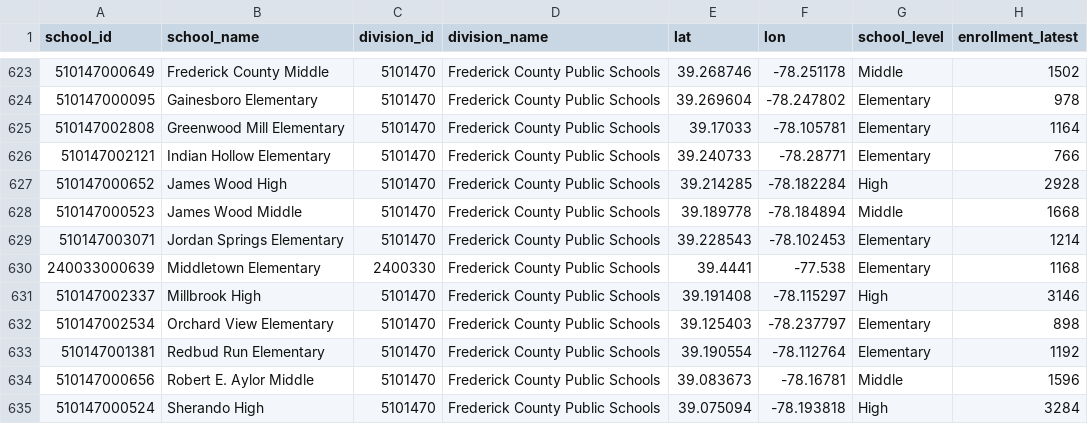
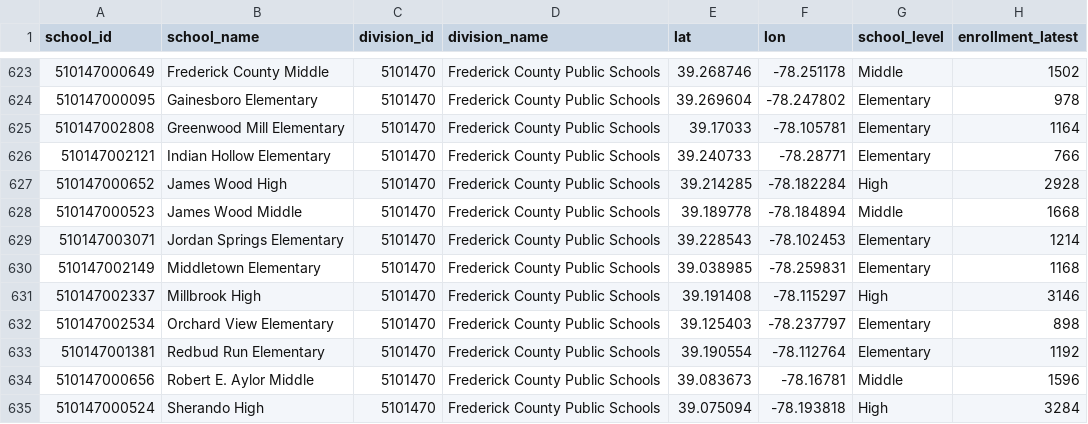
Before and after one commit to jeremiahmbrown/va_schools_dashboard, a CSV file: app/data/schools.csv, drawn as a sheet; only a part is shown, gaps mark what is left out.

```diff
--- a/app/data/schools.csv
+++ b/app/data/schools.csv
@@ -629,3 +629,3 @@
 "510147003071","Jordan Springs Elementary","5101470","Frederick County Public Schools",39.228543,-78.102453,"Elementary",1214
-"240033000639","Middletown Elementary","2400330","Frederick County Public Schools",39.4441,-77.538,"Elementary",1168
+"510147002149","Middletown Elementary","5101470","Frederick County Public Schools",39.038985,-78.259831,"Elementary",1168
 "510147002337","Millbrook High","5101470","Frederick County Public Schools",39.191408,-78.115297,"High",3146
```
Also changed, not shown: app/data/division_metrics.csv, app/data/division_subject_perf.csv, 3 other files.
